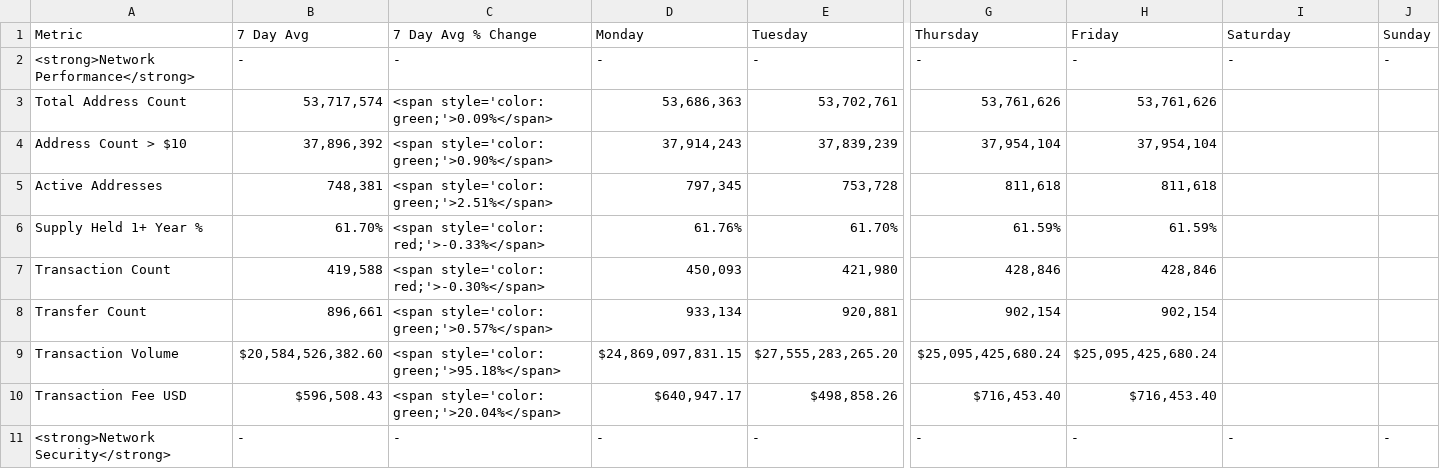
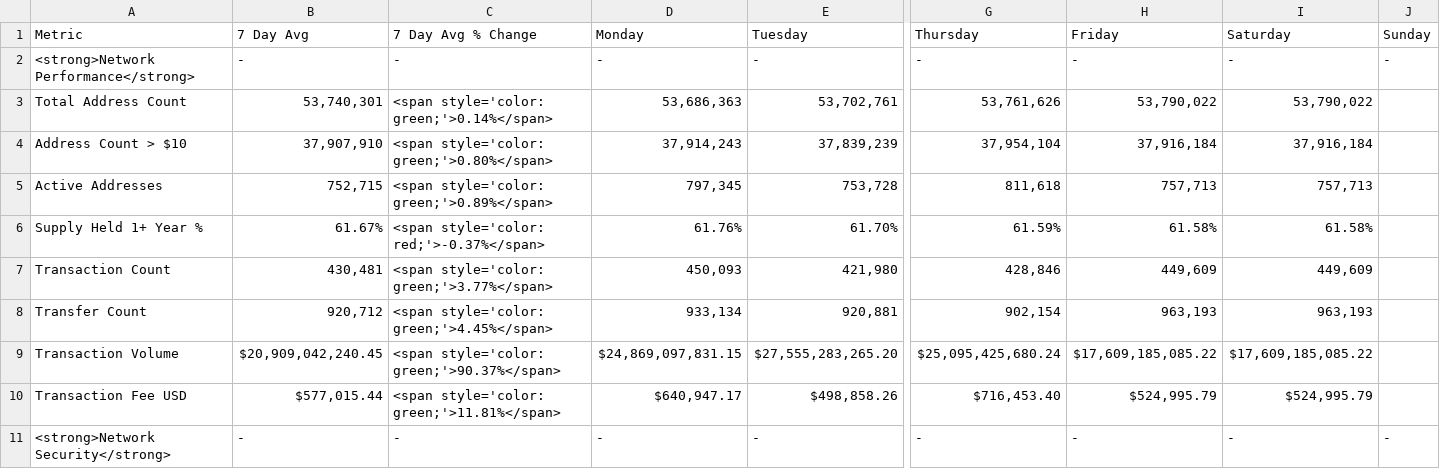
Before and after one commit to SecretSatoshis/Bitcoin-Report-Library, a CSV file: csv/weekly_fundamentals_table.csv, drawn as a sheet; only a part is shown, gaps mark what is left out; the diff covers the shown part only; the diff names each change by its address in the sheet, - before the commit and + after, or states it on an @@ line.

```diff
--- a/csv/weekly_fundamentals_table.csv
+++ b/csv/weekly_fundamentals_table.csv
-B3 (7 Day Avg): 53,717,574
+B3 (7 Day Avg): 53,740,301
-C3 (7 Day Avg % Change): <span style='color: green;'>0.09%</span>
+C3 (7 Day Avg % Change): <span style='color: green;'>0.14%</span>
-H3 (Friday): 53,761,626
+H3 (Friday): 53,790,022
-I3 (Saturday): (empty)
+I3 (Saturday): 53,790,022
-B4 (7 Day Avg): 37,896,392
+B4 (7 Day Avg): 37,907,910
-C4 (7 Day Avg % Change): <span style='color: green;'>0.90%</span>
+C4 (7 Day Avg % Change): <span style='color: green;'>0.80%</span>
-H4 (Friday): 37,954,104
+H4 (Friday): 37,916,184
-I4 (Saturday): (empty)
+I4 (Saturday): 37,916,184
-B5 (7 Day Avg): 748,381
+B5 (7 Day Avg): 752,715
-C5 (7 Day Avg % Change): <span style='color: green;'>2.51%</span>
+C5 (7 Day Avg % Change): <span style='color: green;'>0.89%</span>
-H5 (Friday): 811,618
+H5 (Friday): 757,713
-I5 (Saturday): (empty)
+I5 (Saturday): 757,713
-B6 (7 Day Avg): 61.70%
+B6 (7 Day Avg): 61.67%
-C6 (7 Day Avg % Change): <span style='color: red;'>-0.33%</span>
+C6 (7 Day Avg % Change): <span style='color: red;'>-0.37%</span>
-H6 (Friday): 61.59%
+H6 (Friday): 61.58%
-I6 (Saturday): (empty)
+I6 (Saturday): 61.58%
-B7 (7 Day Avg): 419,588
+B7 (7 Day Avg): 430,481
-C7 (7 Day Avg % Change): <span style='color: red;'>-0.30%</span>
+C7 (7 Day Avg % Change): <span style='color: green;'>3.77%</span>
-H7 (Friday): 428,846
+H7 (Friday): 449,609
-I7 (Saturday): (empty)
+I7 (Saturday): 449,609
-B8 (7 Day Avg): 896,661
+B8 (7 Day Avg): 920,712
-C8 (7 Day Avg % Change): <span style='color: green;'>0.57%</span>
+C8 (7 Day Avg % Change): <span style='color: green;'>4.45%</span>
-H8 (Friday): 902,154
+H8 (Friday): 963,193
-I8 (Saturday): (empty)
+I8 (Saturday): 963,193
-B9 (7 Day Avg): $20,584,526,382.60
+B9 (7 Day Avg): $20,909,042,240.45
-C9 (7 Day Avg % Change): <span style='color: green;'>95.18%</span>
+C9 (7 Day Avg % Change): <span style='color: green;'>90.37%</span>
-H9 (Friday): $25,095,425,680.24
+H9 (Friday): $17,609,185,085.22
-I9 (Saturday): (empty)
+I9 (Saturday): $17,609,185,085.22
-B10 (7 Day Avg): $596,508.43
+B10 (7 Day Avg): $577,015.44
-C10 (7 Day Avg % Change): <span style='color: green;'>20.04%</span>
+C10 (7 Day Avg % Change): <span style='color: green;'>11.81%</span>
-H10 (Friday): $716,453.40
+H10 (Friday): $524,995.79
-I10 (Saturday): (empty)
+I10 (Saturday): $524,995.79
```
Also changed, not shown: 46 edited cells elsewhere in this file, csv/monthly_heatmap_data.csv, csv/roi_table.csv, 10 other files.
